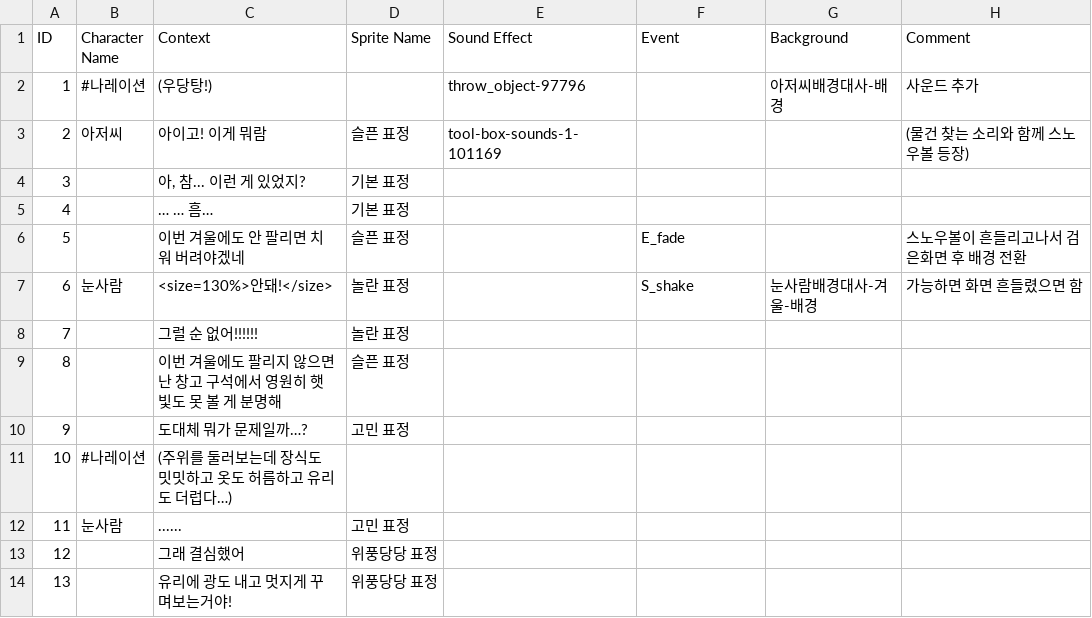
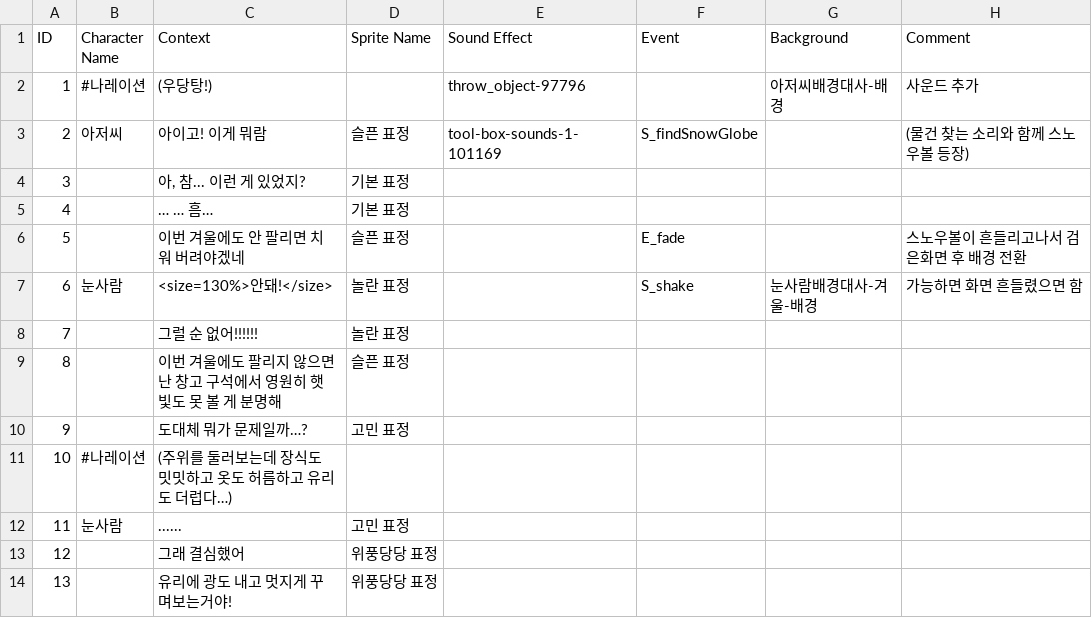
Before and after one commit to voo247/DDWU-NPC-Snow_Globe_Cleanup_Operation, a CSV file: Snow Globe Cleanup Operation/Assets/Resources/Dialogue/StartStory.csv, drawn as a sheet.

Commit message:
Feat: 대사 씬 아이템 등장 이벤트 추가
- 대사 씬 더러운 스노우볼 등장 이벤트 추가
- Fix: DialogueParser 잘못된 코드 수정

```diff
--- a/Snow Globe Cleanup Operation/Assets/Resources/Dialogue/StartStory.csv
+++ b/Snow Globe Cleanup Operation/Assets/Resources/Dialogue/StartStory.csv
@@ -2,3 +2,3 @@ ID,Character Name,Context,Sprite Name,Sound Effect,Event,Background,Comment
 1,#나레이션,(우당탕!),,throw_object-97796,,아저씨배경대사-배경,사운드 추가
-2,아저씨,아이고! 이게 뭐람,슬픈 표정,tool-box-sounds-1-101169,,,(물건 찾는 소리와 함께 스노우볼 등장)
+2,아저씨,아이고! 이게 뭐람,슬픈 표정,tool-box-sounds-1-101169,S_findSnowGlobe,,(물건 찾는 소리와 함께 스노우볼 등장)
 3,,"아, 참... 이런 게 있었지?",기본 표정,,,,
```
Also changed, not shown: 9 other files.
